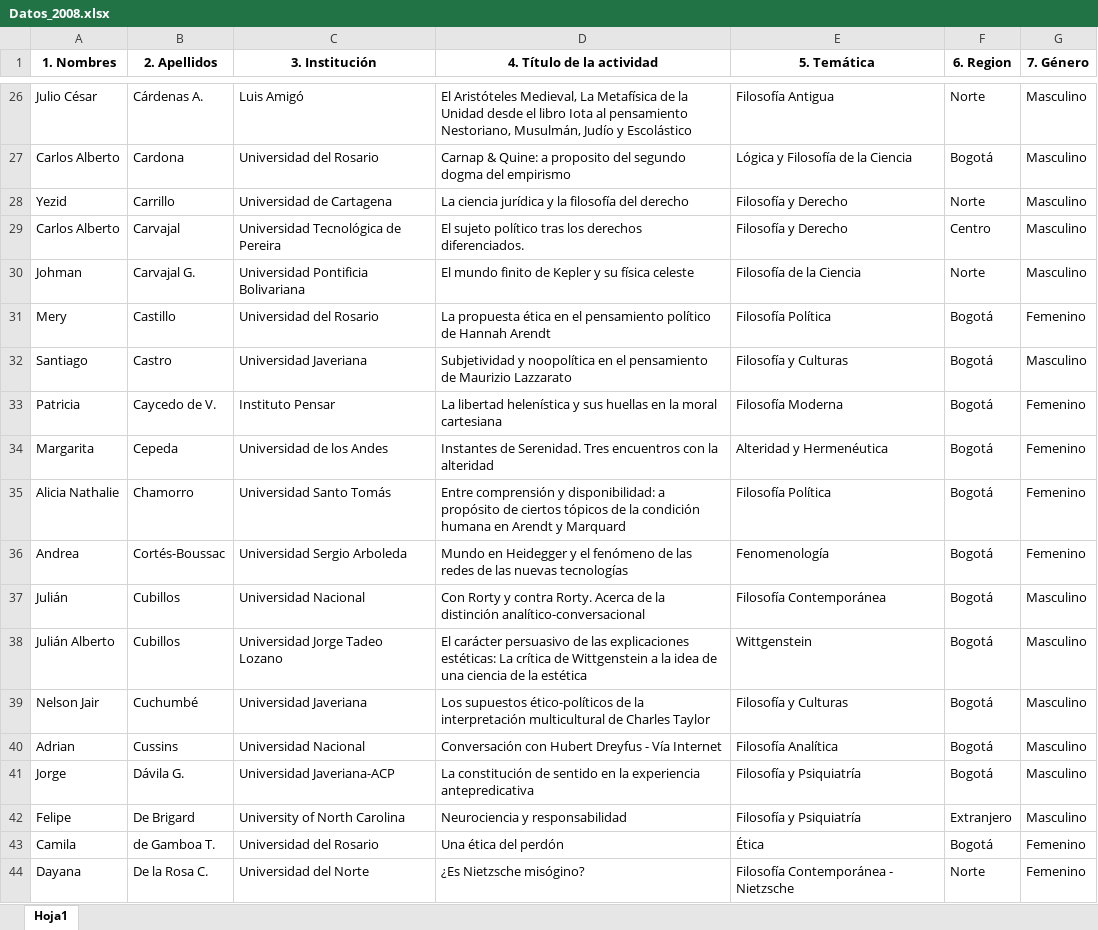
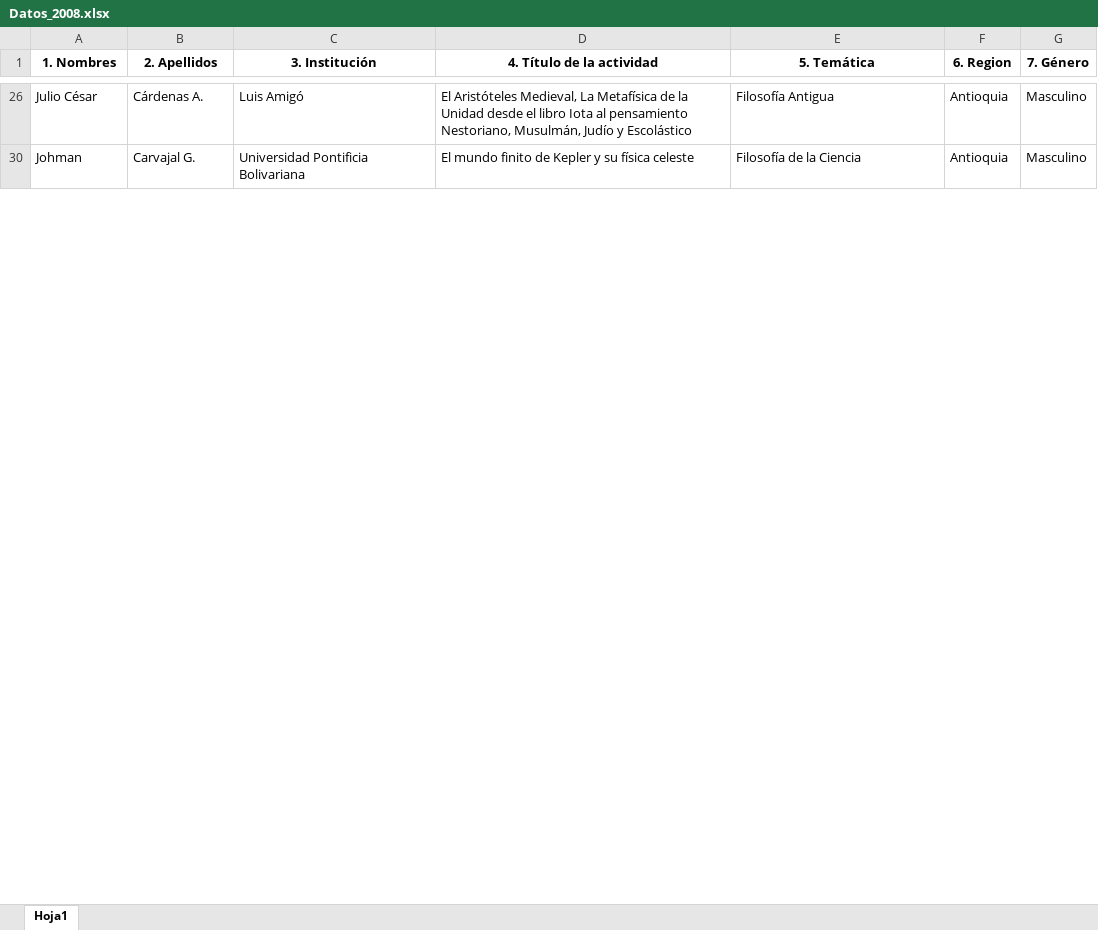
Before and after one commit to AlejandroVelascoG/SCF, an Excel workbook: Congreso_2008/Datos_2008.xlsx, sheet Hoja1, drawn as a sheet; only a part is shown, gaps mark what is left out; values as stored, in another font and other column widths than the file's, no borders; charts and pictures not drawn; the diff covers the shown part only; the diff names each change by its address in the sheet, - before the commit and + after, or states it on an @@ line.

```diff
--- a/Congreso_2008/Datos_2008.xlsx (sheet Hoja1)
+++ b/Congreso_2008/Datos_2008.xlsx (sheet Hoja1)
-F26 (6. Region): Norte
+F26 (6. Region): Antioquia
@@ row 27 hidden: Carlos Alberto | Cardona | Universidad del Rosario | Carnap & Quine: a proposito del segundo dogma del empirismo | Lógica y Filosofía de la Ciencia | Bogotá | Masculino @@
@@ row 28 hidden: Yezid | Carrillo | Universidad de Cartagena | La ciencia jurídica y la filosofía del derecho | Filosofía y Derecho | Norte | Masculino @@
@@ row 29 hidden: Carlos Alberto | Carvajal | Universidad Tecnológica de Pereira | El sujeto político tras los derechos diferenciados. | Filosofía y Derecho | Centro | Masculino @@
-F30 (6. Region): Norte
+F30 (6. Region): Antioquia
@@ row 31 hidden: Mery | Castillo | Universidad del Rosario | La propuesta ética en el pensamiento político de Hannah Arendt | Filosofía Política | Bogotá | Femenino @@
@@ row 32 hidden: Santiago | Castro | Universidad Javeriana | Subjetividad y noopolítica en el pensamiento de Maurizio Lazzarato | Filosofía y Culturas | Bogotá | Masculino @@
@@ row 33 hidden: Patricia | Caycedo de V. | Instituto Pensar | La libertad helenística y sus huellas en la moral cartesiana | Filosofía Moderna | Bogotá | Femenino @@
@@ row 34 hidden: Margarita | Cepeda | Universidad de los Andes | Instantes de Serenidad. Tres encuentros con la alteridad | Alteridad y Hermenéutica | Bogotá | Femenino @@
@@ row 35 hidden: Alicia Nathalie | Chamorro | Universidad Santo Tomás | Entre comprensión y disponibilidad: a propósito de ciertos tópicos de la condición humana en Arendt y Marquard | Filosofía Política | Bogotá | Femenino @@
@@ row 36 hidden: Andrea | Cortés-Boussac | Universidad Sergio Arboleda | Mundo en Heidegger y el fenómeno de las redes de las nuevas tecnologías | Fenomenología | Bogotá | Femenino @@
@@ row 37 hidden: Julián | Cubillos | Universidad Nacional | Con Rorty y contra Rorty. Acerca de la distinción analítico-conversacional | Filosofía Contemporánea | Bogotá | Masculino @@
@@ row 38 hidden: Julián Alberto | Cubillos | Universidad Jorge Tadeo Lozano | El carácter persuasivo de las explicaciones estéticas: La crítica de Wittgenstein a la idea de una ciencia de la estética | Wittgenstein | Bogotá | Masculino @@
@@ row 39 hidden: Nelson Jair | Cuchumbé | Universidad Javeriana | Los supuestos ético-políticos de la interpretación multicultural de Charles Taylor | Filosofía y Culturas | Bogotá | Masculino @@
@@ row 40 hidden: Adrian | Cussins | Universidad Nacional | Conversación con Hubert Dreyfus - Vía Internet | Filosofía Analítica | Bogotá | Masculino @@
@@ row 41 hidden: Jorge | Dávila G. | Universidad Javeriana-ACP | La constitución de sentido en la experiencia antepredicativa | Filosofía y Psiquiatría | Bogotá | Masculino @@
@@ row 42 hidden: Felipe | De Brigard | University of North Carolina | Neurociencia y responsabilidad | Filosofía y Psiquiatría | Extranjero | Masculino @@
@@ row 43 hidden: Camila | de Gamboa T. | Universidad del Rosario | Una ética del perdón | Ética | Bogotá | Femenino @@
@@ row 44 hidden: Dayana | De la Rosa C. | Universidad del Norte | ¿Es Nietzsche misógino? | Filosofía Contemporánea - Nietzsche | Norte | Femenino @@
```
Also changed, not shown: 154 hidden or unhidden rows and 9 edited cells elsewhere in this sheet, Congreso_2012/Ponentes Sesiones Tematicas Aprobados IV CCF, versión agosto 10.xlsx, Congreso_2014/Datos_filtrados_2014.xlsx, 5 other files.
